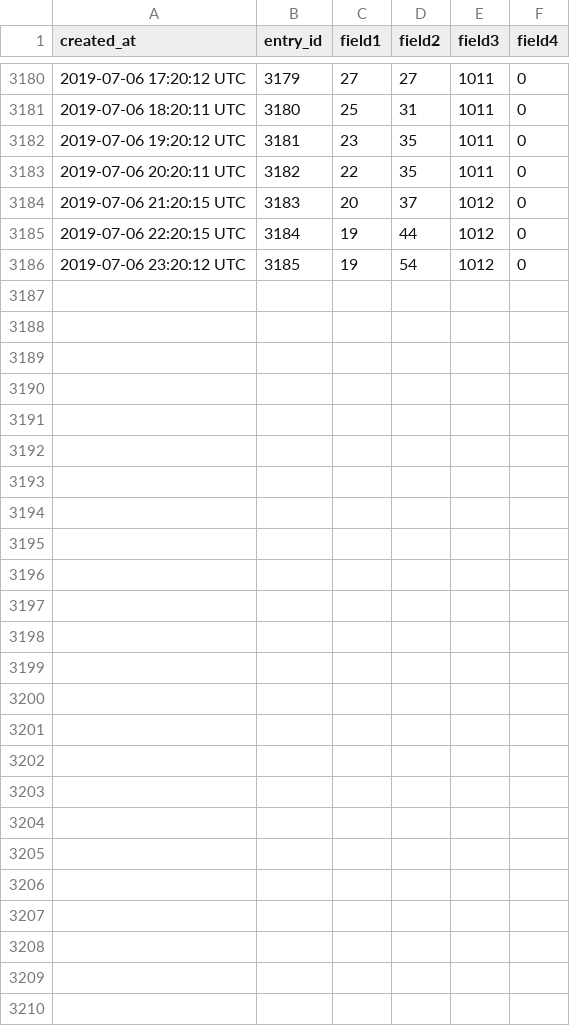
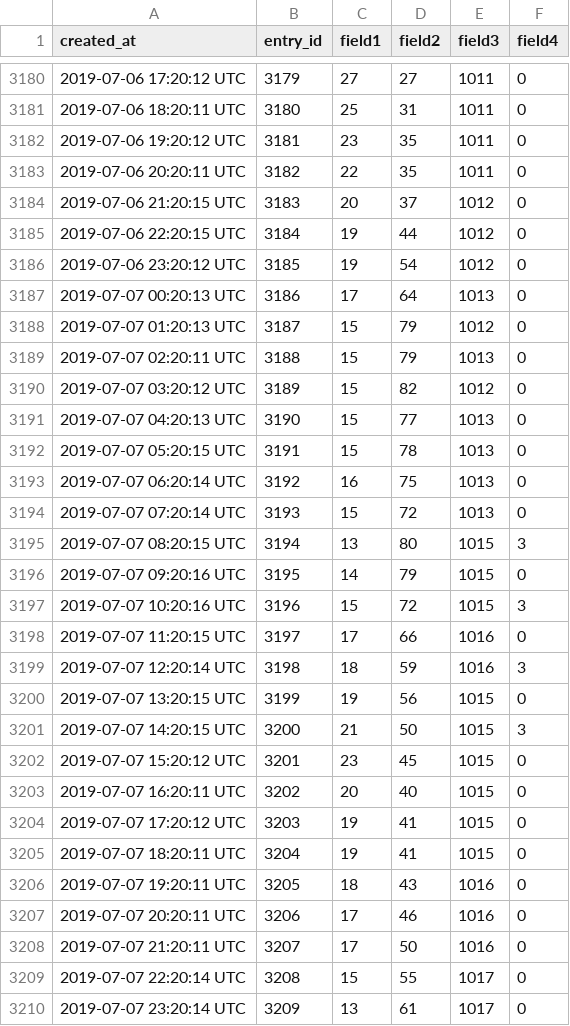
Before and after one commit to paulknewton/pi-tank-watcher, a CSV file: weather.csv, drawn as a sheet; only a part is shown, gaps mark what is left out.

Commit message:
Refreshed data file

```diff
--- a/weather.csv
+++ b/weather.csv
@@ -3186 +3186,25 @@ created_at,entry_id,field1,field2,field3,field4
 2019-07-06 23:20:12 UTC,3185,19,54,1012,0
+2019-07-07 00:20:13 UTC,3186,17,64,1013,0
+2019-07-07 01:20:13 UTC,3187,15,79,1012,0
+2019-07-07 02:20:11 UTC,3188,15,79,1013,0
+2019-07-07 03:20:12 UTC,3189,15,82,1012,0
+2019-07-07 04:20:13 UTC,3190,15,77,1013,0
+2019-07-07 05:20:15 UTC,3191,15,78,1013,0
+2019-07-07 06:20:14 UTC,3192,16,75,1013,0
+2019-07-07 07:20:14 UTC,3193,15,72,1013,0
+2019-07-07 08:20:15 UTC,3194,13,80,1015,3
+2019-07-07 09:20:16 UTC,3195,14,79,1015,0
+2019-07-07 10:20:16 UTC,3196,15,72,1015,3
+2019-07-07 11:20:15 UTC,3197,17,66,1016,0
+2019-07-07 12:20:14 UTC,3198,18,59,1016,3
+2019-07-07 13:20:15 UTC,3199,19,56,1015,0
+2019-07-07 14:20:15 UTC,3200,21,50,1015,3
+2019-07-07 15:20:12 UTC,3201,23,45,1015,0
+2019-07-07 16:20:11 UTC,3202,20,40,1015,0
+2019-07-07 17:20:12 UTC,3203,19,41,1015,0
+2019-07-07 18:20:11 UTC,3204,19,41,1015,0
+2019-07-07 19:20:11 UTC,3205,18,43,1016,0
+2019-07-07 20:20:11 UTC,3206,17,46,1016,0
+2019-07-07 21:20:11 UTC,3207,17,50,1016,0
+2019-07-07 22:20:14 UTC,3208,15,55,1017,0
+2019-07-07 23:20:14 UTC,3209,13,61,1017,0
```
